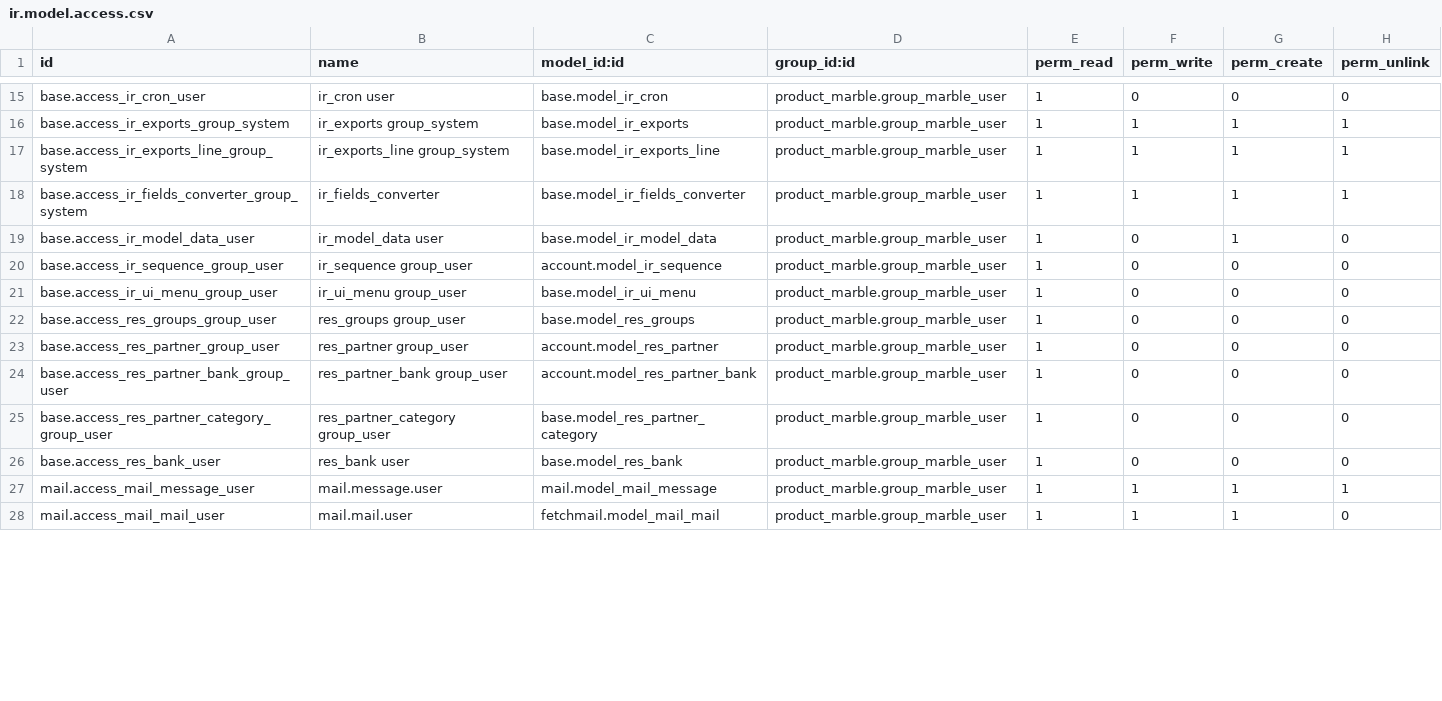
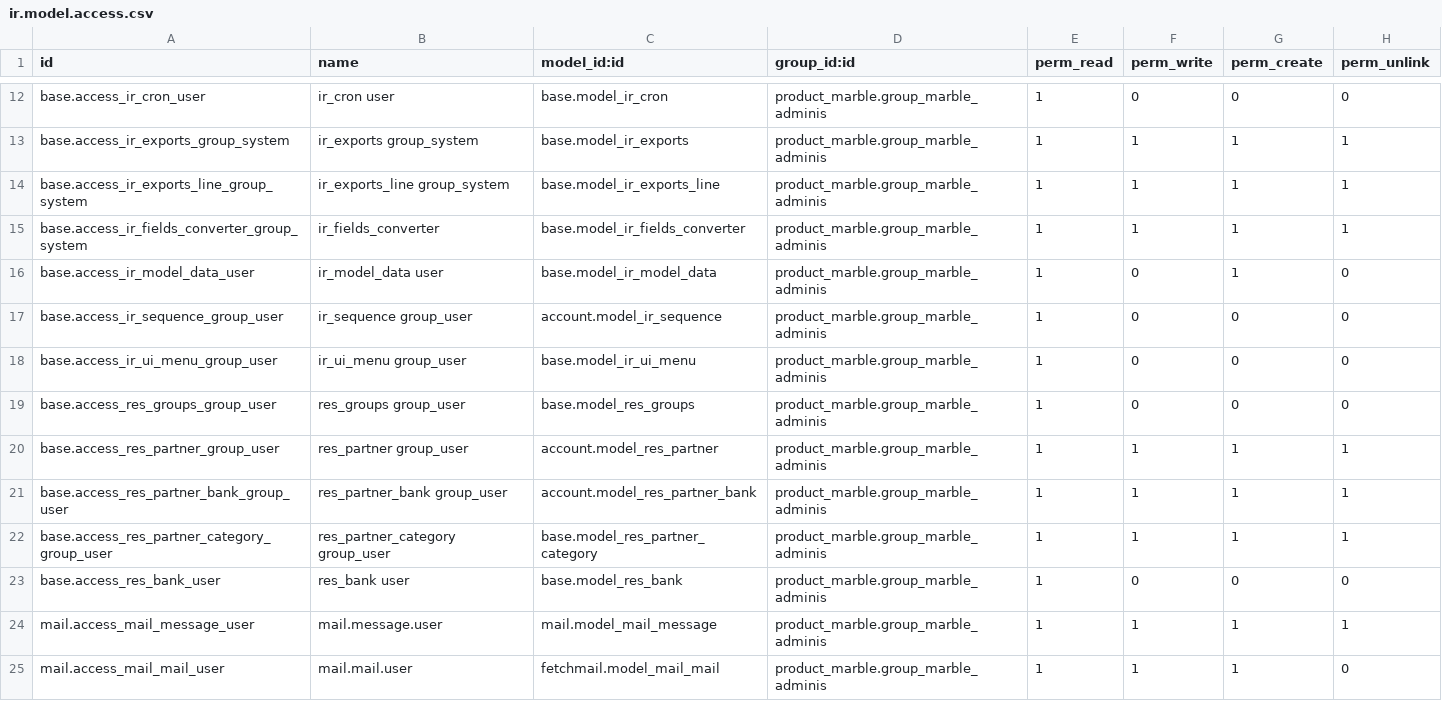
Before and after one commit to AntaresConsulting/odoo-marble, a CSV file: product_marble/security/ir.model.access.csv, drawn as a sheet; only a part is shown, gaps mark what is left out; addresses are those after the commit; the diff covers the shown part only; the diff names each change by its address in the sheet, - before the commit and + after, or states it on an @@ line.

```diff
--- a/product_marble/security/ir.model.access.csv
+++ b/product_marble/security/ir.model.access.csv
-D12:D25 (group_id:id): product_marble.group_marble_user
+D12:D25 (group_id:id): product_marble.group_marble_adminis
-F20:F22 (perm_write): 0
+F20:F22 (perm_write): 1
-G20:G22 (perm_create): 0
+G20:G22 (perm_create): 1
-H20:H22 (perm_unlink): 0
+H20:H22 (perm_unlink): 1
```
Also changed, not shown: 14 added rows, 4 removed rows and 20 edited cells elsewhere in this file, 1 other file.
